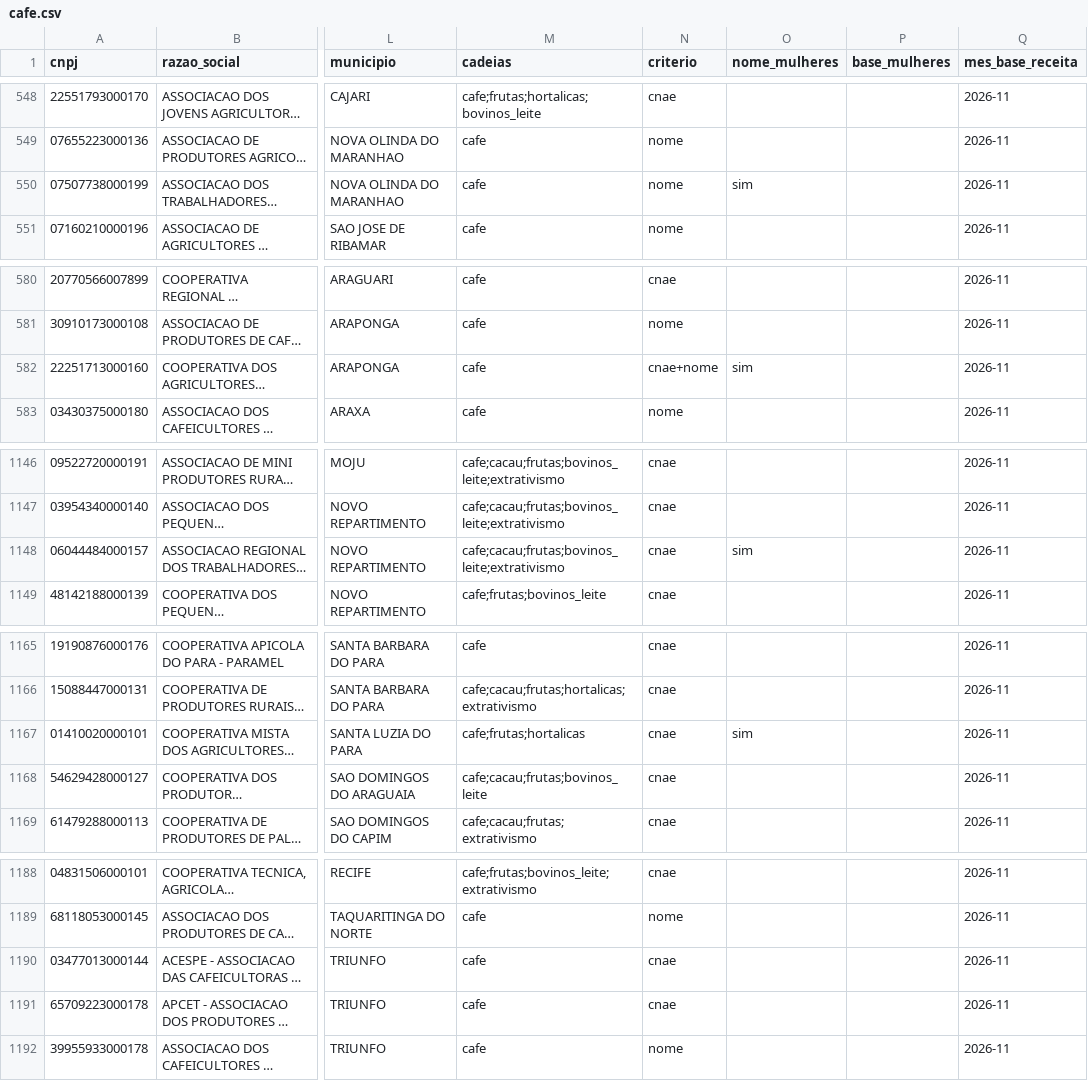
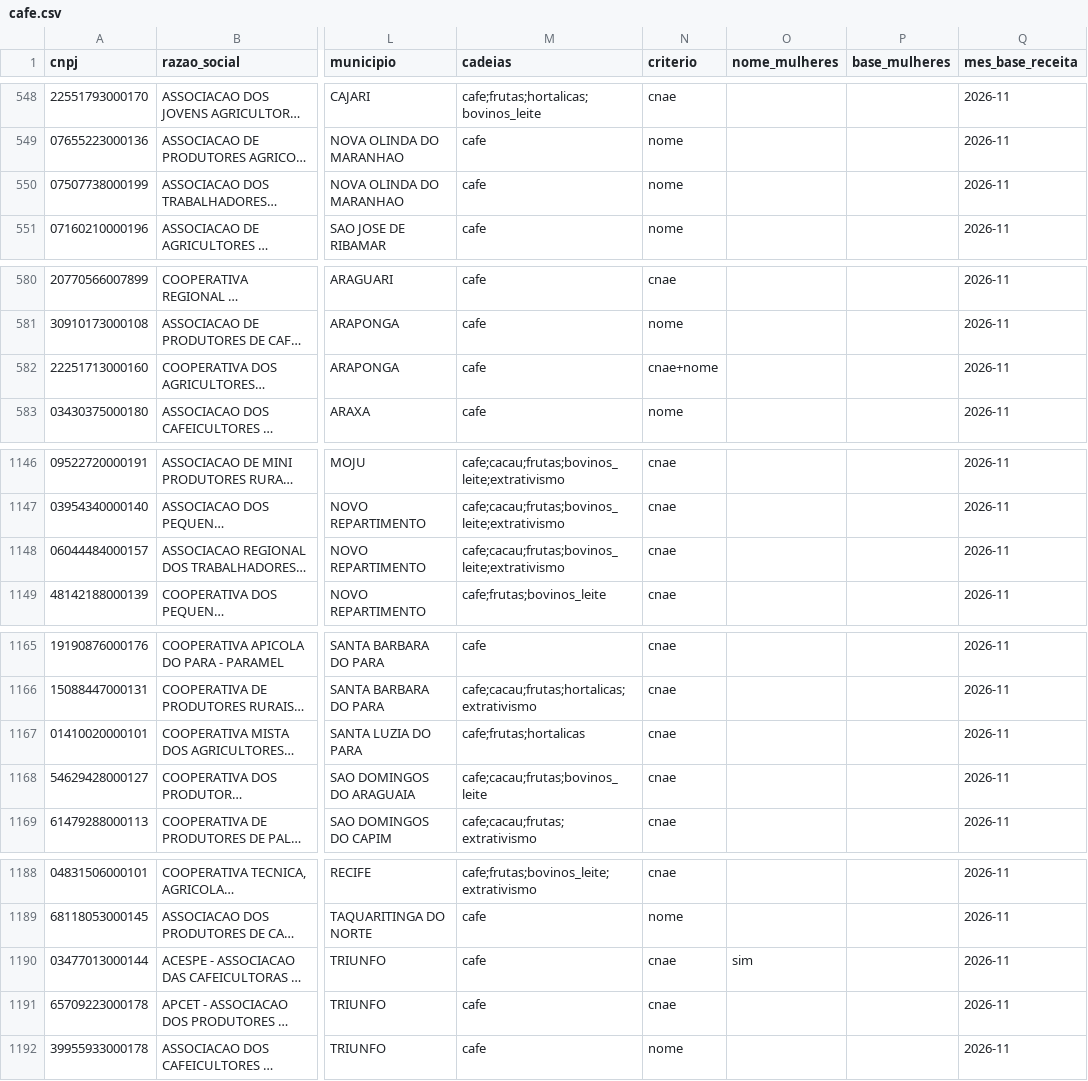
Before and after one commit to danimaciel/mulheres_rurais, a CSV file: dados/organizacoes_geral/cafe.csv, drawn as a sheet; only a part is shown, gaps mark what is left out; long unchanged cells end in …; the diff covers the shown part only; the diff names each change by its address in the sheet, - before the commit and + after, or states it on an @@ line.

```diff
--- a/dados/organizacoes_geral/cafe.csv
+++ b/dados/organizacoes_geral/cafe.csv
-O550 (nome_mulheres): sim
+O550 (nome_mulheres): (empty)
-O582 (nome_mulheres): sim
+O582 (nome_mulheres): (empty)
-O1148 (nome_mulheres): sim
+O1148 (nome_mulheres): (empty)
-O1167 (nome_mulheres): sim
+O1167 (nome_mulheres): (empty)
-O1190 (nome_mulheres): (empty)
+O1190 (nome_mulheres): sim
```
Also changed, not shown: 8 edited cells elsewhere in this file, dados/organizacoes_geral/cacau.csv, dados/organizacoes_geral/resumo.csv, 7 other files.
